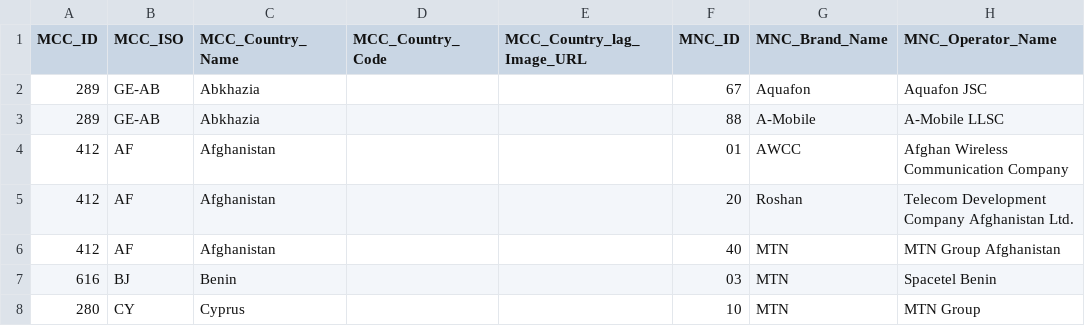
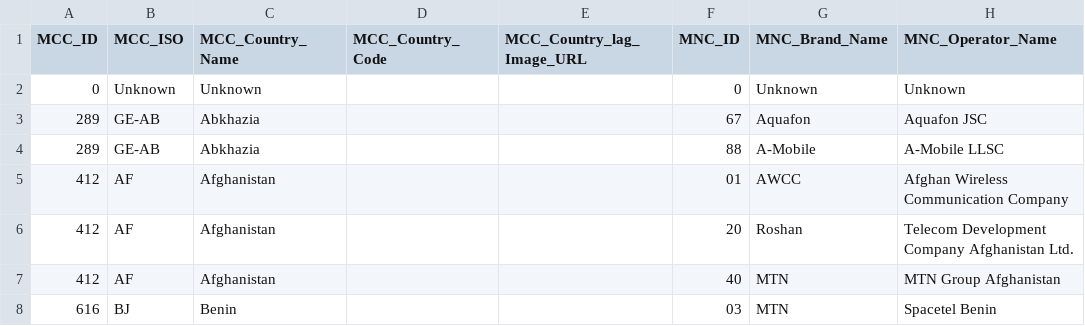
Before and after one commit to akkoyun/PostOffice, a CSV file: Data/GSM_Operator.csv, drawn as a sheet; only a part is shown; the shorter side is filled out with more unchanged rows; the diff names each change by its address in the sheet, - before the commit and + after, or states it on an @@ line.

Commit message:
New Version Update

```diff
--- a/Data/GSM_Operator.csv
+++ b/Data/GSM_Operator.csv
+row 2: 0 | Unknown | Unknown |  |  | 0 | Unknown | Unknown
```
